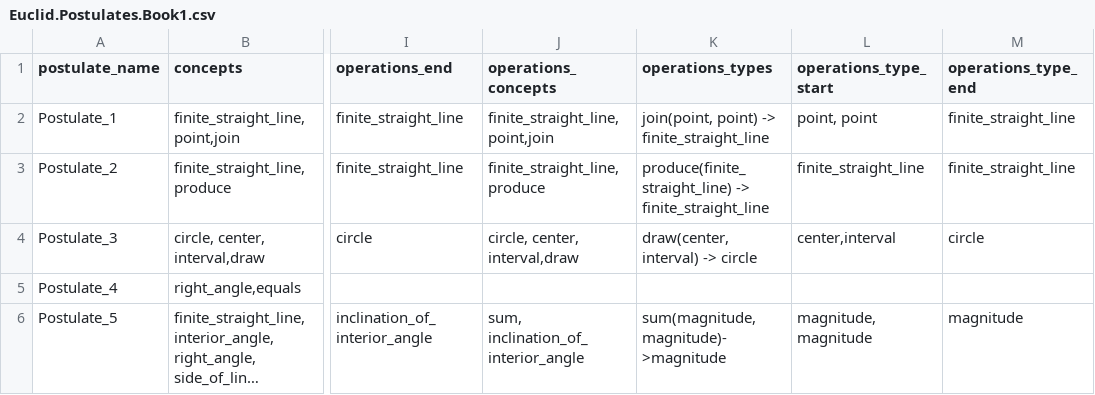
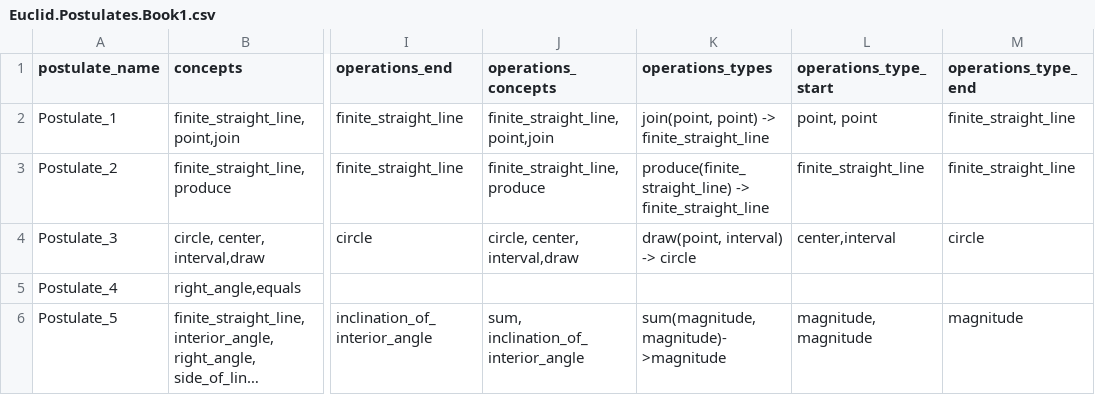
Before and after one commit to Mttbnchtt/ontology-and-proofs, a CSV file: ontologies/elements_book1/ontological_analysis/Euclid.Postulates.Book1.csv, drawn as a sheet; only a part is shown, gaps mark what is left out; long unchanged cells end in …; the diff names each change by its address in the sheet, - before the commit and + after, or states it on an @@ line.

Commit message:
Auto-commit at 2024-12-10 06:24:44; modified: ontologies/elements_book1/code/modules/common_notions_module.py, ontologies/elements_book1/code/modules/postulates_module.py, ontologies/elements_book1/code/modules/utils.py, ontologies/elements_book1/ontological_analysis/Euclid.Postulates.Book1.csv

```diff
--- a/ontologies/elements_book1/ontological_analysis/Euclid.Postulates.Book1.csv
+++ b/ontologies/elements_book1/ontological_analysis/Euclid.Postulates.Book1.csv
-K4 (operations_types): draw(center, interval) -> circle
+K4 (operations_types): draw(point, interval) -> circle
```
Also changed, not shown: 3 other files.
